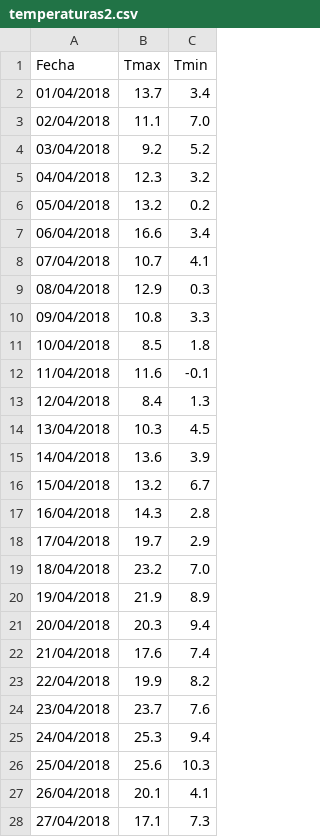
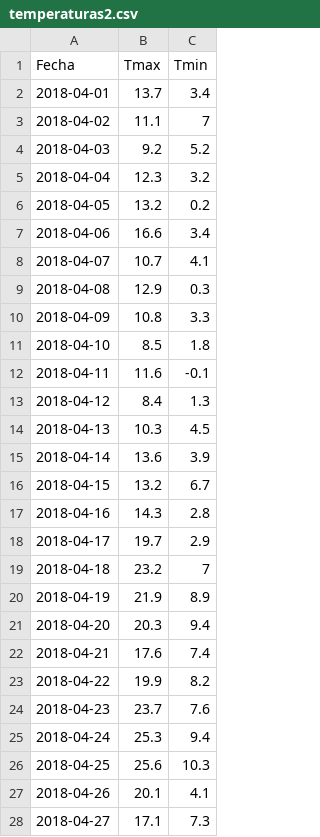
Before and after one commit to EMazcunan/basics-r-rstudio, a CSV file: data/temperaturas2.csv, drawn as a sheet; only a part is shown; the diff covers the shown part only.

```diff
--- a/data/temperaturas2.csv
+++ b/data/temperaturas2.csv
@@ -1,28 +1,28 @@
 Fecha,Tmax,Tmin
-01/04/2018,13.7,3.4
-02/04/2018,11.1,7.0
-03/04/2018,9.2,5.2
-04/04/2018,12.3,3.2
-05/04/2018,13.2,0.2
-06/04/2018,16.6,3.4
-07/04/2018,10.7,4.1
-08/04/2018,12.9,0.3
-09/04/2018,10.8,3.3
-10/04/2018,8.5,1.8
-11/04/2018,11.6,-0.1
-12/04/2018,8.4,1.3
-13/04/2018,10.3,4.5
-14/04/2018,13.6,3.9
-15/04/2018,13.2,6.7
-16/04/2018,14.3,2.8
-17/04/2018,19.7,2.9
-18/04/2018,23.2,7.0
-19/04/2018,21.9,8.9
-20/04/2018,20.3,9.4
-21/04/2018,17.6,7.4
-22/04/2018,19.9,8.2
-23/04/2018,23.7,7.6
-24/04/2018,25.3,9.4
-25/04/2018,25.6,10.3
-26/04/2018,20.1,4.1
-27/04/2018,17.1,7.3
+2018-04-01,13.7,3.4
+2018-04-02,11.1,7
+2018-04-03,9.2,5.2
+2018-04-04,12.3,3.2
+2018-04-05,13.2,0.2
+2018-04-06,16.6,3.4
+2018-04-07,10.7,4.1
+2018-04-08,12.9,0.3
+2018-04-09,10.8,3.3
+2018-04-10,8.5,1.8
+2018-04-11,11.6,-0.1
+2018-04-12,8.4,1.3
+2018-04-13,10.3,4.5
+2018-04-14,13.6,3.9
+2018-04-15,13.2,6.7
+2018-04-16,14.3,2.8
+2018-04-17,19.7,2.9
+2018-04-18,23.2,7
+2018-04-19,21.9,8.9
+2018-04-20,20.3,9.4
+2018-04-21,17.6,7.4
+2018-04-22,19.9,8.2
+2018-04-23,23.7,7.6
+2018-04-24,25.3,9.4
+2018-04-25,25.6,10.3
+2018-04-26,20.1,4.1
+2018-04-27,17.1,7.3
```
Also changed, not shown: 1 added row, 1 removed row and 2 edited cells elsewhere in this file, 38 other files.
